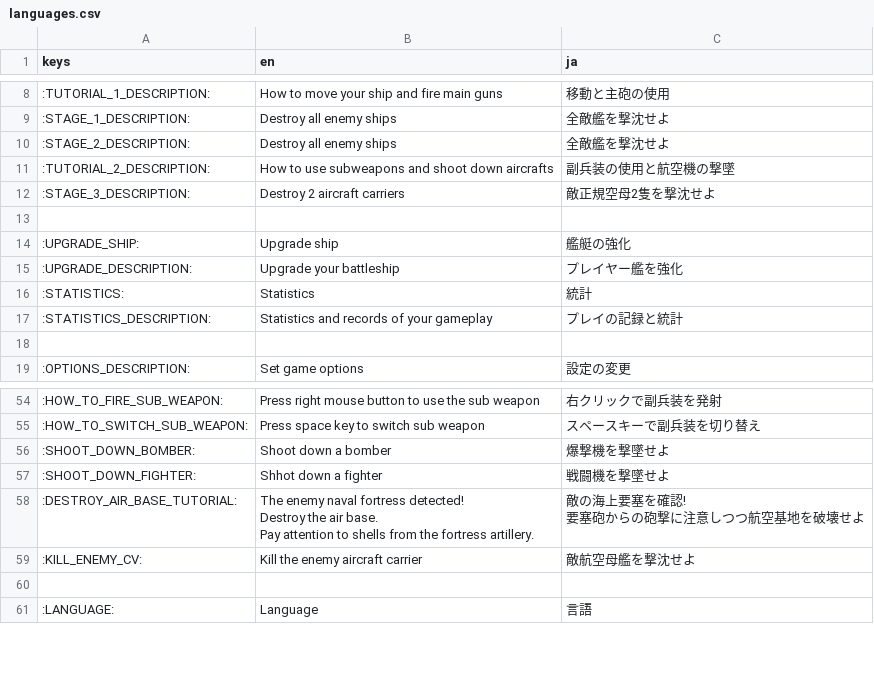
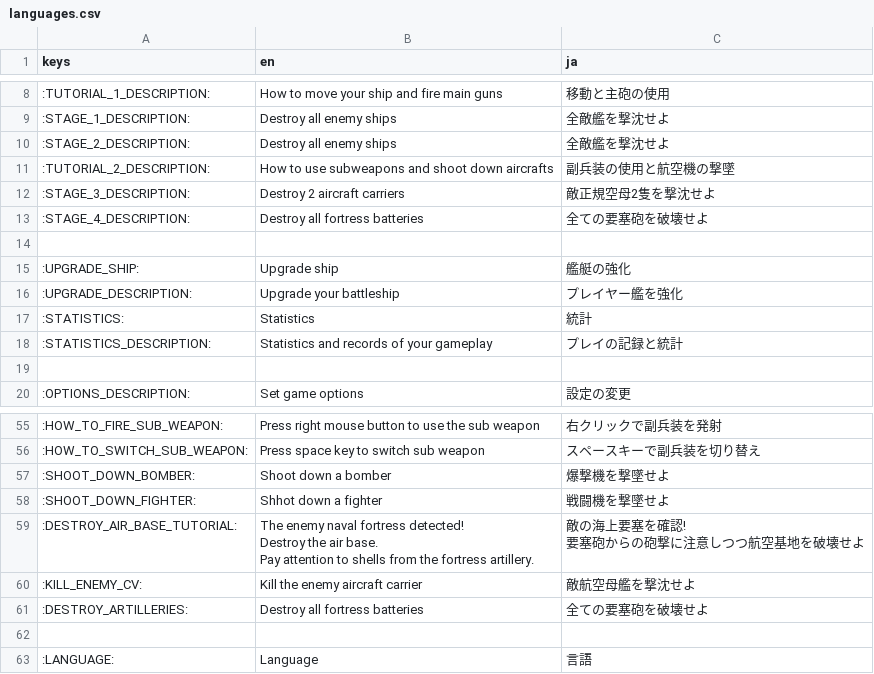
Before and after one commit to heppocogne/Salvo, a CSV file: l10n/languages.csv, drawn as a sheet; only a part is shown, gaps mark what is left out; the diff names each change by its address in the sheet, - before the commit and + after, or states it on an @@ line.

Commit message:
Add Stage 4

```diff
--- a/l10n/languages.csv
+++ b/l10n/languages.csv
+row 13: :STAGE_4_DESCRIPTION: | Destroy all fortress batteries | 全ての要塞砲を破壊せよ
+row 61: :DESTROY_ARTILLERIES: | Destroy all fortress batteries | 全ての要塞砲を破壊せよ
```
Also changed, not shown: 7 other files.
